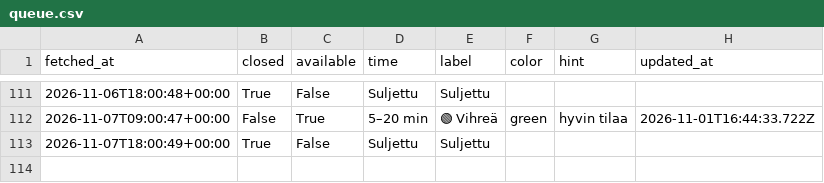
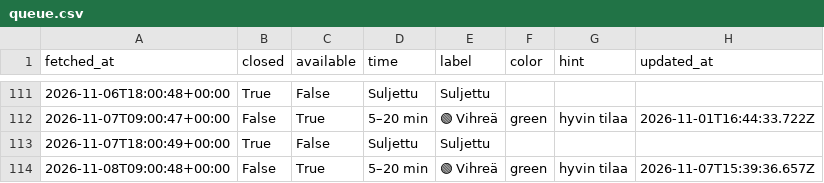
Before and after one commit to entsukki/gr-trendi, a CSV file: data/queue.csv, drawn as a sheet; only a part is shown, gaps mark what is left out.

```diff
--- a/data/queue.csv
+++ b/data/queue.csv
@@ -113 +113,2 @@ fetched_at,closed,available,time,label,color,hint,updated_at
 2026-11-07T18:00:49+00:00,True,False,Suljettu,Suljettu,,,
+2026-11-08T09:00:48+00:00,False,True,5–20 min,🟢 Vihreä,green,hyvin tilaa,2026-11-07T15:39:36.657Z
```
